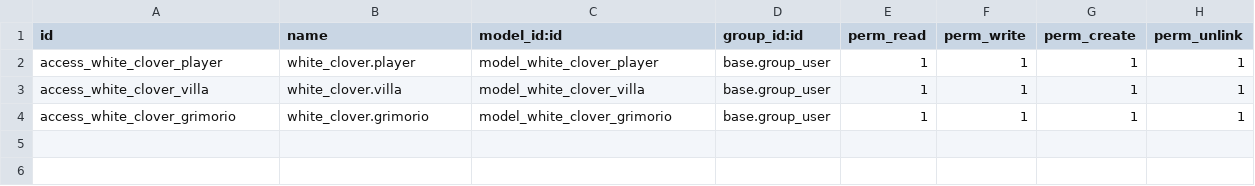
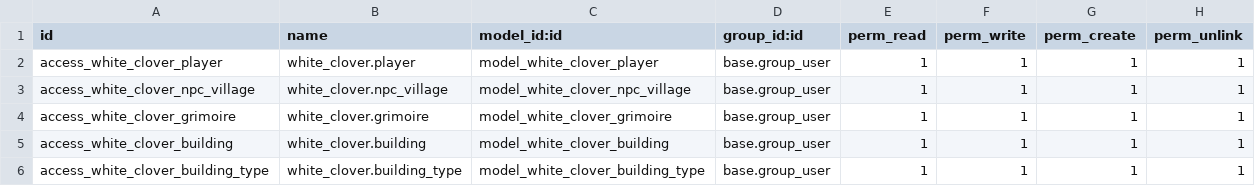
Before and after one commit to pacofdez02/sge22, a CSV file: white_clover/security/ir.model.access.csv, drawn as a sheet.

Commit message:
white clover actualizado

```diff
--- a/white_clover/security/ir.model.access.csv
+++ b/white_clover/security/ir.model.access.csv
@@ -2,3 +2,5 @@ id,name,model_id:id,group_id:id,perm_read,perm_write,perm_create,perm_unlink
 access_white_clover_player,white_clover.player,model_white_clover_player,base.group_user,1,1,1,1
-access_white_clover_villa,white_clover.villa,model_white_clover_villa,base.group_user,1,1,1,1
-access_white_clover_grimorio,white_clover.grimorio,model_white_clover_grimorio,base.group_user,1,1,1,1
+access_white_clover_npc_village,white_clover.npc_village,model_white_clover_npc_village,base.group_user,1,1,1,1
+access_white_clover_grimoire,white_clover.grimoire,model_white_clover_grimoire,base.group_user,1,1,1,1
+access_white_clover_building,white_clover.building,model_white_clover_building,base.group_user,1,1,1,1
+access_white_clover_building_type,white_clover.building_type,model_white_clover_building_type,base.group_user,1,1,1,1
```
Also changed, not shown: 2 other files.
